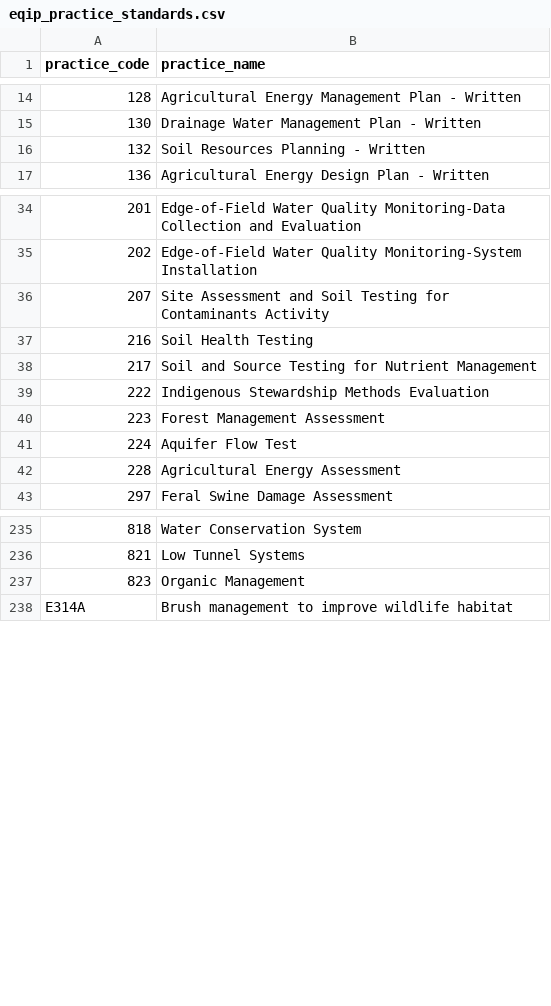
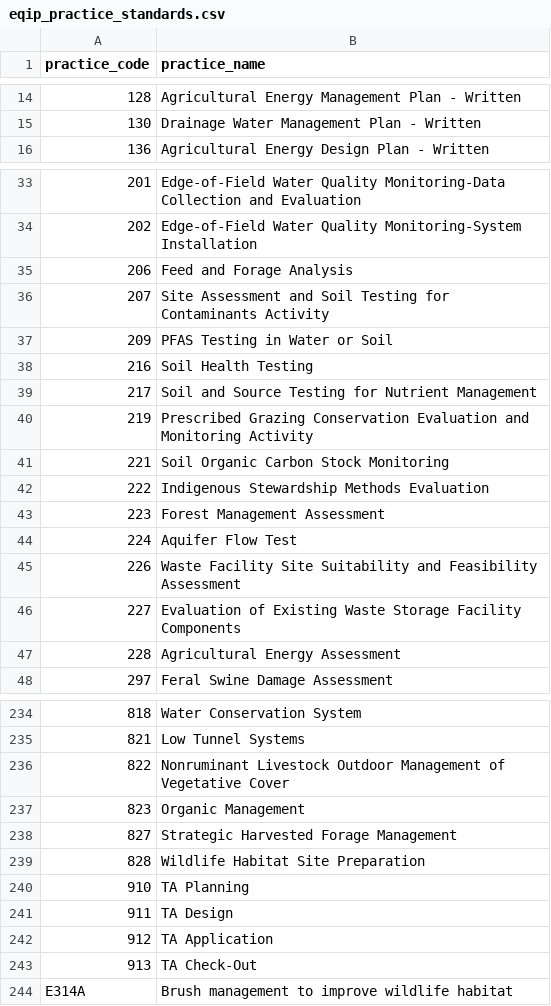
Before and after one commit to policy-design-lab/data-ingestion, a CSV file: data/common/eqip_practice_standards.csv, drawn as a sheet; only a part is shown, gaps mark what is left out; the diff covers the shown part only.

```diff
--- a/data/common/eqip_practice_standards.csv
+++ b/data/common/eqip_practice_standards.csv
@@ -15,3 +15,2 @@ practice_code,practice_name
 130,Drainage Water Management Plan - Written
-132,Soil Resources Planning - Written
 136,Agricultural Energy Design Plan - Written
@@ -35,5 +34,9 @@ practice_code,practice_name
 202,Edge-of-Field Water Quality Monitoring-System Installation
+206,Feed and Forage Analysis
 207,Site Assessment and Soil Testing for Contaminants Activity
+209,PFAS Testing in Water or Soil
 216,Soil Health Testing
 217,Soil and Source Testing for Nutrient Management
+219,Prescribed Grazing Conservation Evaluation and Monitoring Activity
+221,Soil Organic Carbon Stock Monitoring
 222,Indigenous Stewardship Methods Evaluation
@@ -41,2 +44,4 @@ practice_code,practice_name
 224,Aquifer Flow Test
+226,Waste Facility Site Suitability and Feasibility Assessment
+227,Evaluation of Existing Waste Storage Facility Components
 228,Agricultural Energy Assessment
@@ -236,3 +235,10 @@ practice_code,practice_name
 821,Low Tunnel Systems
+822,Nonruminant Livestock Outdoor Management of Vegetative Cover
 823,Organic Management
+827,Strategic Harvested Forage Management
+828,Wildlife Habitat Site Preparation
+910,TA Planning
+911,TA Design
+912,TA Application
+913,TA Check-Out
 E314A,Brush management to improve wildlife habitat
```
Also changed, not shown: 8 added rows, 13 removed rows and 2 edited cells elsewhere in this file, data/common/merged_practice_standards.csv, data/common/nrcs_practice_standards.csv, 8 other files.
